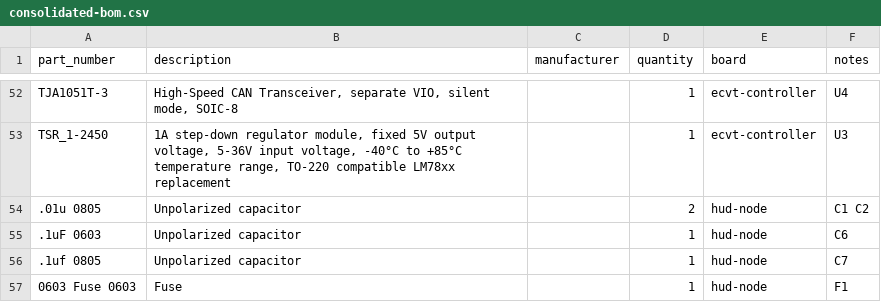
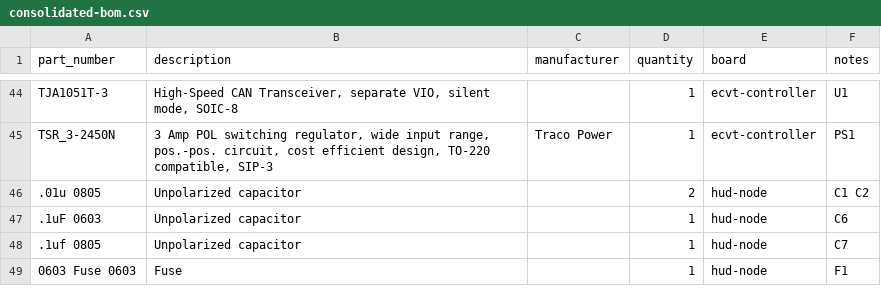
Before and after one commit to NU-Baja-SAE/hardware, a CSV file: bom/consolidated-bom.csv, drawn as a sheet; only a part is shown, gaps mark what is left out; removed rows and columns are numbered as before the commit, all else as after; the diff covers the shown part only; the diff names each change by its address in the sheet, - before the commit and + after, or states it on an @@ line.

```diff
--- a/bom/consolidated-bom.csv
+++ b/bom/consolidated-bom.csv
-F44 (notes): U4
+F44 (notes): U1
-row 53: TSR_1-2450 | 1A step-down regulator module, fixed 5V output voltage, 5-36V input voltage, -40°C to +85°C temperature range, TO-220 compatible LM78xx replacement |  | 1 | ecvt-controller | U3
+row 45: TSR_3-2450N | 3 Amp POL switching regulator, wide input range, pos.-pos. circuit, cost efficient design, TO-220 compatible, SIP-3 | Traco Power | 1 | ecvt-controller | PS1
```
Also changed, not shown: 7 added rows, 15 removed rows and 11 edited cells elsewhere in this file.
